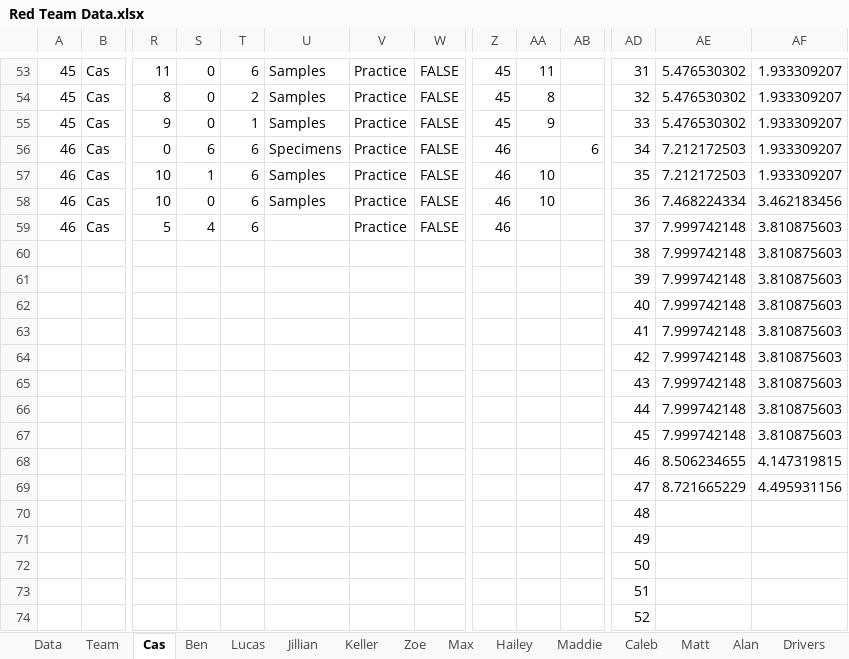
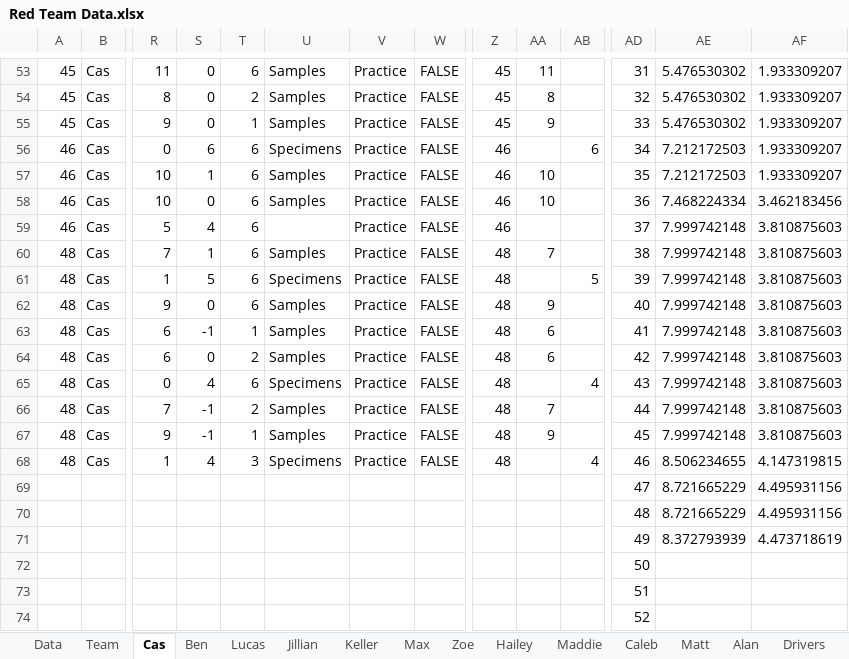
Before and after one commit to mahall05/FTC-Stats-2024, an Excel workbook: FTC Stats 2024/Sheets/Red Team Data.xlsx, sheet Cas, drawn as a sheet; only a part is shown, gaps mark what is left out; values as stored, in another font and other column widths than the file's, no borders; charts and pictures not drawn; removed rows and columns are numbered as before the commit, all else as after; rows hold the shown columns only; the diff covers the shown part only; the diff names each change by its address in the sheet, - before the commit and + after, or states it on an @@ line.

Commit message:
Drive practice 12/9

```diff
--- a/FTC Stats 2024/Sheets/Red Team Data.xlsx (sheet Cas)
+++ b/FTC Stats 2024/Sheets/Red Team Data.xlsx (sheet Cas)
@@ sheet tab order changed: Data | Team | Cas | Ben | Lucas | Jillian | Keller | Max | Zoe | Hailey | Maddie | Caleb | Matt | Alan | Drivers @@
-row 60:  |  |  |  |  |  |  |  |  |  |  | 38 | 7.999742148 | 3.810875603
-row 61:  |  |  |  |  |  |  |  |  |  |  | 39 | 7.999742148 | 3.810875603
-row 62:  |  |  |  |  |  |  |  |  |  |  | 40 | 7.999742148 | 3.810875603
-row 63:  |  |  |  |  |  |  |  |  |  |  | 41 | 7.999742148 | 3.810875603
-row 64:  |  |  |  |  |  |  |  |  |  |  | 42 | 7.999742148 | 3.810875603
-row 65:  |  |  |  |  |  |  |  |  |  |  | 43 | 7.999742148 | 3.810875603
-row 66:  |  |  |  |  |  |  |  |  |  |  | 44 | 7.999742148 | 3.810875603
-row 67:  |  |  |  |  |  |  |  |  |  |  | 45 | 7.999742148 | 3.810875603
-row 68:  |  |  |  |  |  |  |  |  |  |  | 46 | 8.506234655 | 4.147319815
+row 60: 48 | Cas | 7 | 1 | 6 | Samples | Practice | FALSE | 48 | 7 |  | 38 | 7.999742148 | 3.810875603
+row 61: 48 | Cas | 1 | 5 | 6 | Specimens | Practice | FALSE | 48 |  | 5 | 39 | 7.999742148 | 3.810875603
+row 62: 48 | Cas | 9 | 0 | 6 | Samples | Practice | FALSE | 48 | 9 |  | 40 | 7.999742148 | 3.810875603
+row 63: 48 | Cas | 6 | -1 | 1 | Samples | Practice | FALSE | 48 | 6 |  | 41 | 7.999742148 | 3.810875603
+row 64: 48 | Cas | 6 | 0 | 2 | Samples | Practice | FALSE | 48 | 6 |  | 42 | 7.999742148 | 3.810875603
+row 65: 48 | Cas | 0 | 4 | 6 | Specimens | Practice | FALSE | 48 |  | 4 | 43 | 7.999742148 | 3.810875603
+row 66: 48 | Cas | 7 | -1 | 2 | Samples | Practice | FALSE | 48 | 7 |  | 44 | 7.999742148 | 3.810875603
+row 67: 48 | Cas | 9 | -1 | 1 | Samples | Practice | FALSE | 48 | 9 |  | 45 | 7.999742148 | 3.810875603
+row 68: 48 | Cas | 1 | 4 | 3 | Specimens | Practice | FALSE | 48 |  | 4 | 46 | 8.506234655 | 4.147319815
-row 70:  |  |  |  |  |  |  |  |  |  |  | 48
-row 71:  |  |  |  |  |  |  |  |  |  |  | 49
+row 70:  |  |  |  |  |  |  |  |  |  |  | 48 | 8.721665229 | 4.495931156
+row 71:  |  |  |  |  |  |  |  |  |  |  | 49 | 8.372793939 | 4.473718619
```
Also changed, not shown: 52 edited cells elsewhere in this sheet, sheet Caleb, sheet Data, sheet Maddie, sheet Matt, sheet Max, sheet Lucas, 11 more sheets, hidden cells, charts or pictures.
